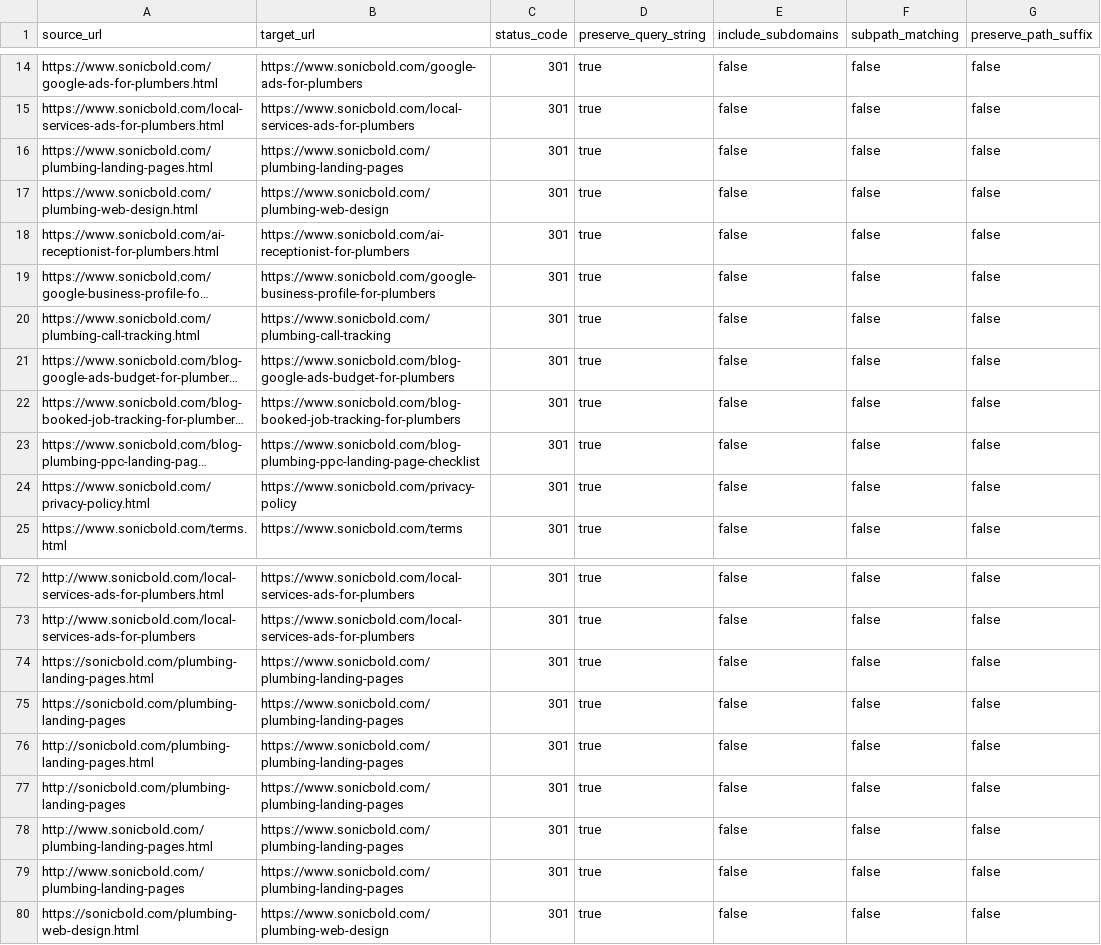
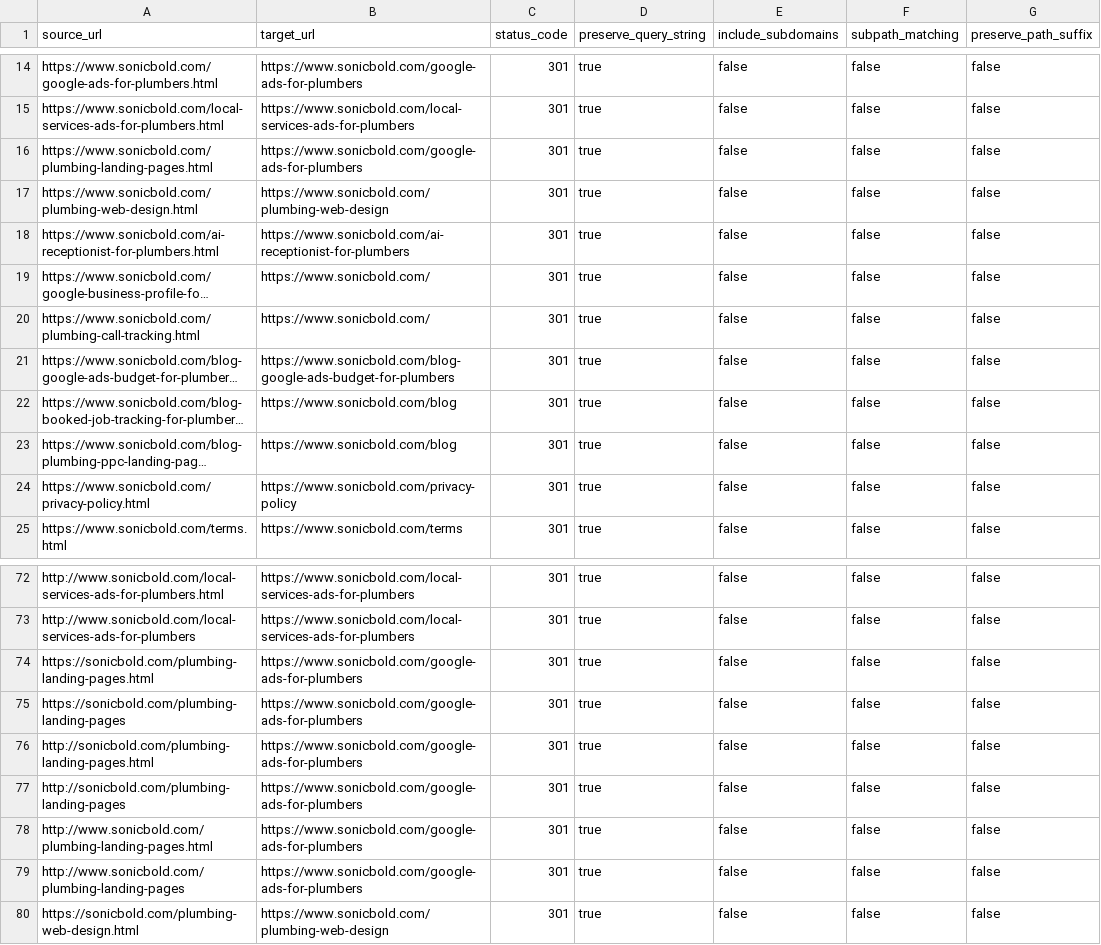
Before and after one commit to sonicbold/sonic-bold, a CSV file: redirects/cloudflare-bulk-redirects.csv, drawn as a sheet; only a part is shown, gaps mark what is left out; long unchanged cells end in …; the diff covers the shown part only; the diff names each change by its address in the sheet, - before the commit and + after, or states it on an @@ line.

```diff
--- a/redirects/cloudflare-bulk-redirects.csv
+++ b/redirects/cloudflare-bulk-redirects.csv
-B16 (target_url): https://www.sonicbold.com/plumbing-landing-pages
+B16 (target_url): https://www.sonicbold.com/google-ads-for-plumbers
-B19 (target_url): https://www.sonicbold.com/google-business-profile-for-plumbers
+B19 (target_url): https://www.sonicbold.com/
-B20 (target_url): https://www.sonicbold.com/plumbing-call-tracking
+B20 (target_url): https://www.sonicbold.com/
-B22 (target_url): https://www.sonicbold.com/blog-booked-job-tracking-for-plumbers
+B22 (target_url): https://www.sonicbold.com/blog
-B23 (target_url): https://www.sonicbold.com/blog-plumbing-ppc-landing-page-checklist
+B23 (target_url): https://www.sonicbold.com/blog
-B74:B79 (target_url): https://www.sonicbold.com/plumbing-landing-pages
+B74:B79 (target_url): https://www.sonicbold.com/google-ads-for-plumbers
```
Also changed, not shown: 24 edited cells elsewhere in this file, 25 other files.
